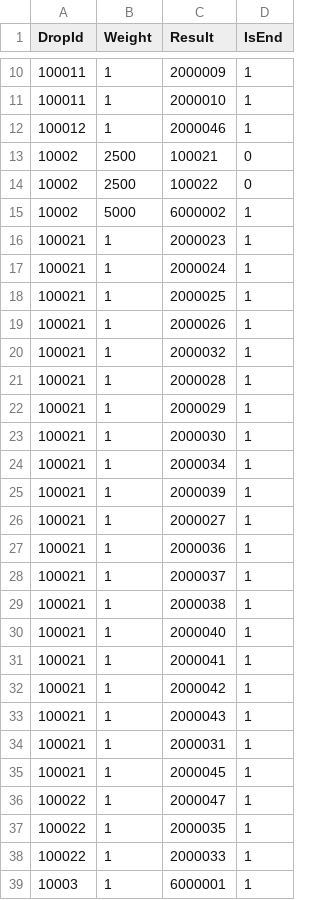
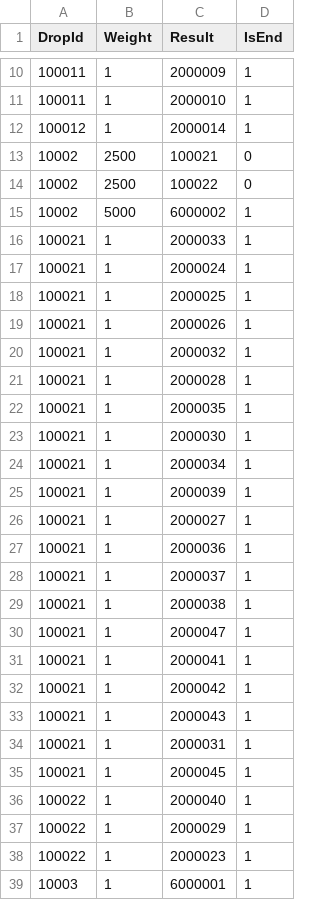
Before and after one commit to zhangzhousuper/gensin-like-game-server, a CSV file: csv/Drop.csv, drawn as a sheet; only a part is shown, gaps mark what is left out.

Commit message:
add map drop

```diff
--- a/csv/Drop.csv
+++ b/csv/Drop.csv
@@ -11,3 +11,3 @@ DropId,Weight,Result,IsEnd
 100011,1,2000010,1
-100012,1,2000046,1
+100012,1,2000014,1
 10002,2500,100021,0
@@ -15,3 +15,3 @@ DropId,Weight,Result,IsEnd
 10002,5000,6000002,1
-100021,1,2000023,1
+100021,1,2000033,1
 100021,1,2000024,1
@@ -21,3 +21,3 @@ DropId,Weight,Result,IsEnd
 100021,1,2000028,1
-100021,1,2000029,1
+100021,1,2000035,1
 100021,1,2000030,1
@@ -29,3 +29,3 @@ DropId,Weight,Result,IsEnd
 100021,1,2000038,1
-100021,1,2000040,1
+100021,1,2000047,1
 100021,1,2000041,1
@@ -35,5 +35,5 @@ DropId,Weight,Result,IsEnd
 100021,1,2000045,1
-100022,1,2000047,1
-100022,1,2000035,1
-100022,1,2000033,1
+100022,1,2000040,1
+100022,1,2000029,1
+100022,1,2000023,1
 10003,1,6000001,1
```
Also changed, not shown: csv/Item.csv, 16 other files.
